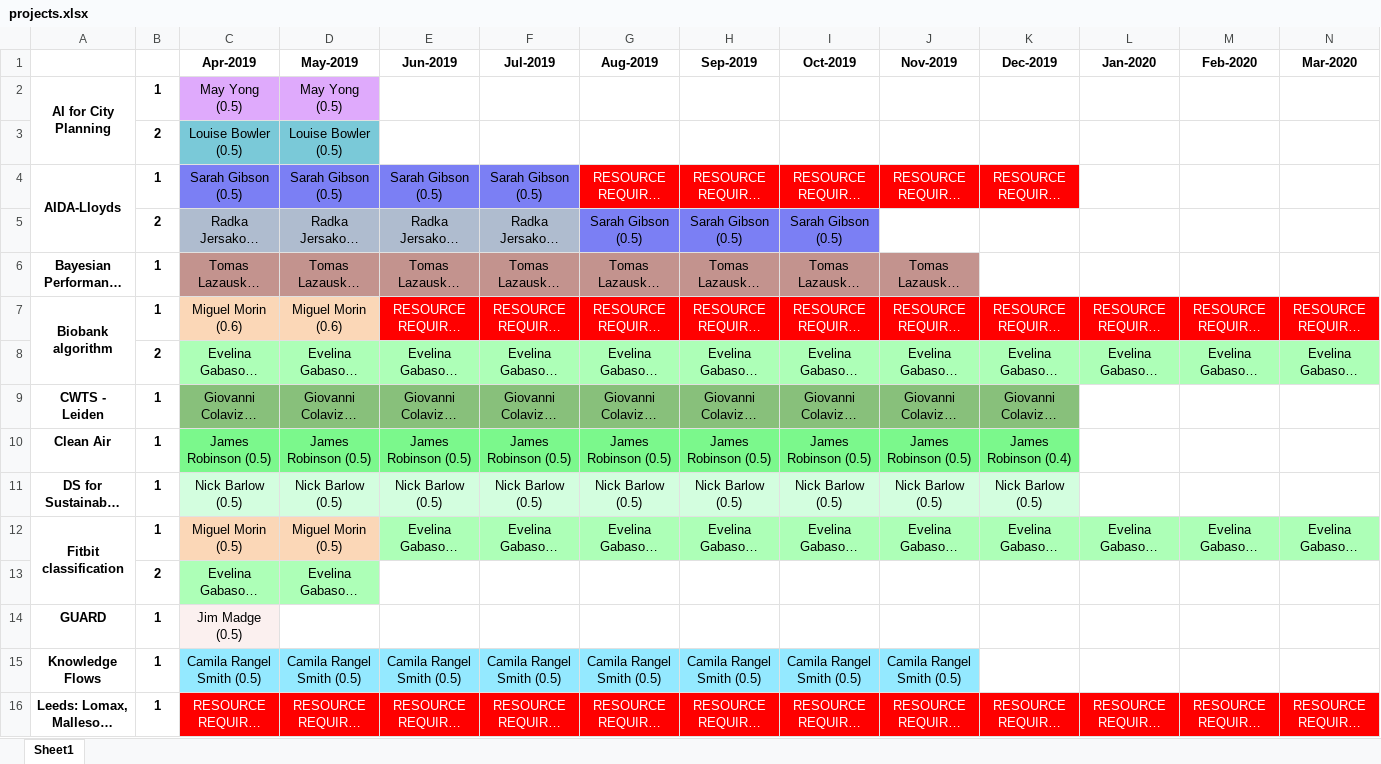
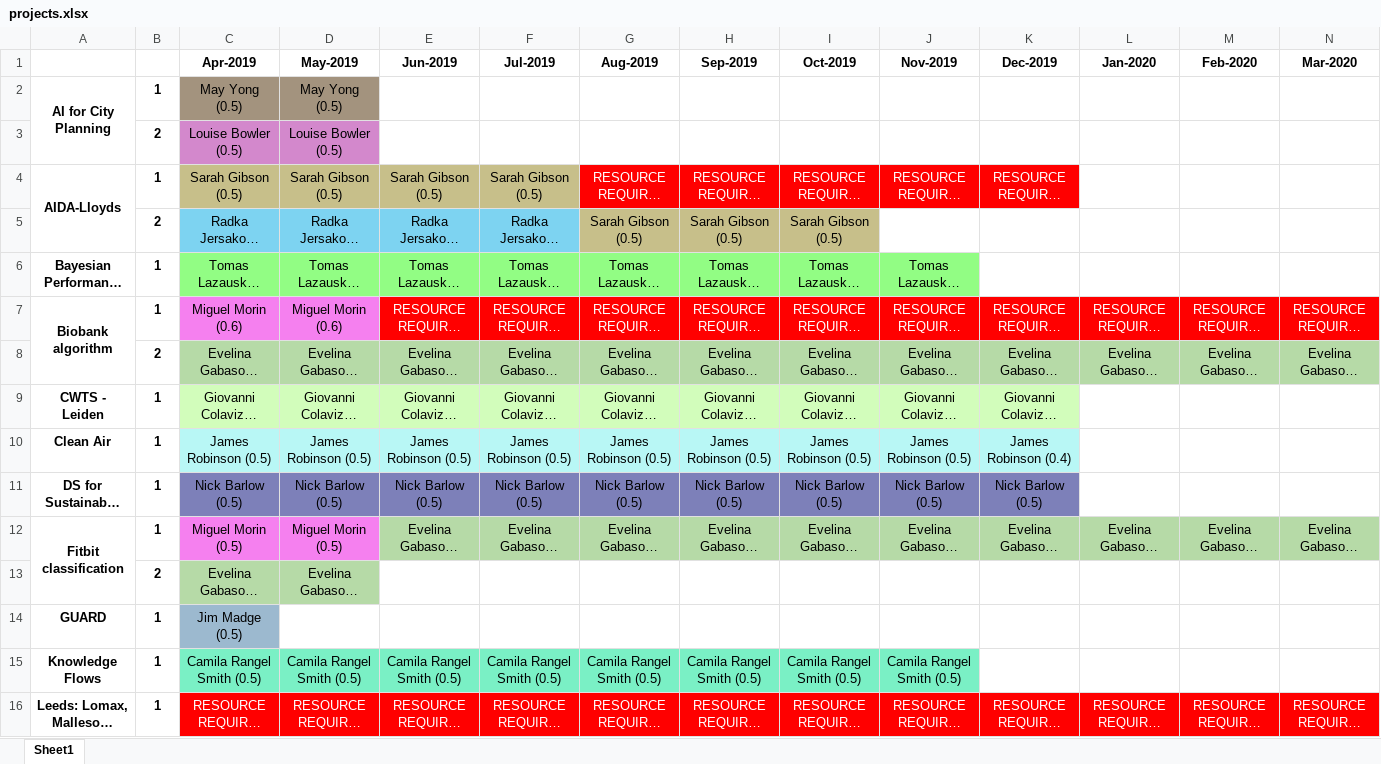
Before and after one commit to alan-turing-institute/WimbledonPlanner, an Excel workbook: data/figs/projects/projects.xlsx, sheet Sheet1, drawn as a sheet; only a part is shown; long unchanged cells end in …; values as stored, in another font and other column widths than the file's, no borders; the diff covers the shown part only; the diff names each change by its address in the sheet, - before the commit and + after, or states it on an @@ line.

```diff
--- a/data/figs/projects/projects.xlsx (sheet Sheet1)
+++ b/data/figs/projects/projects.xlsx (sheet Sheet1)
-C2:D2 fill: #DFAAFC
+C2:D2 fill: #A3937E
-C3:D3 fill: #7AC9D8
+C3:D3 fill: #D388CC
-C4:F4 fill: #7B7FF4
+C4:F4 fill: #C7BF8A
-C5:F5 fill: #AFBCCF
+C5:F5 fill: #7DD3F1
-G5:I5 fill: #7B7FF4
+G5:I5 fill: #C7BF8A
-C6:J6 fill: #C3938E
+C6:J6 fill: #92FD84
-C7:D7 fill: #FBD7B7
+C7:D7 fill: #F580EF
-C8:N8 fill: #ADFFB7
+C8:N8 fill: #B6DAA7
-C9:K9 fill: #88C07B
+C9:K9 fill: #D2FDBB
-C10:K10 fill: #7BF88C
+C10:K10 fill: #B8F7F5
-C11:K11 fill: #D3FEDF
+C11:K11 fill: #7D80B9
-C12:D12 fill: #FBD7B7
+C12:D12 fill: #F580EF
-E12:N12 fill: #ADFFB7
+E12:N12 fill: #B6DAA7
-C13:D13 fill: #ADFFB7
+C13:D13 fill: #B6DAA7
-C14 fill: #FBF0EF
+C14 fill: #9CB9CF
-C15:J15 fill: #94E9FF
+C15:J15 fill: #7AF0C5
```
Also changed, not shown: cell formats elsewhere in this sheet, data/figs/people/people.xlsx, 3 other files.
